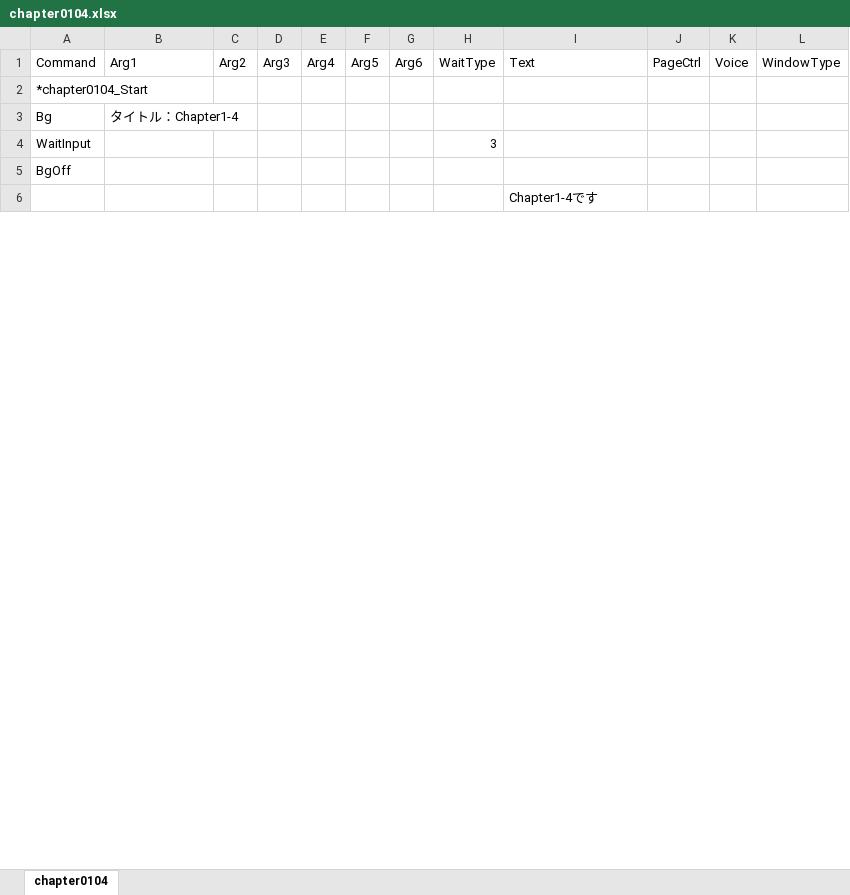
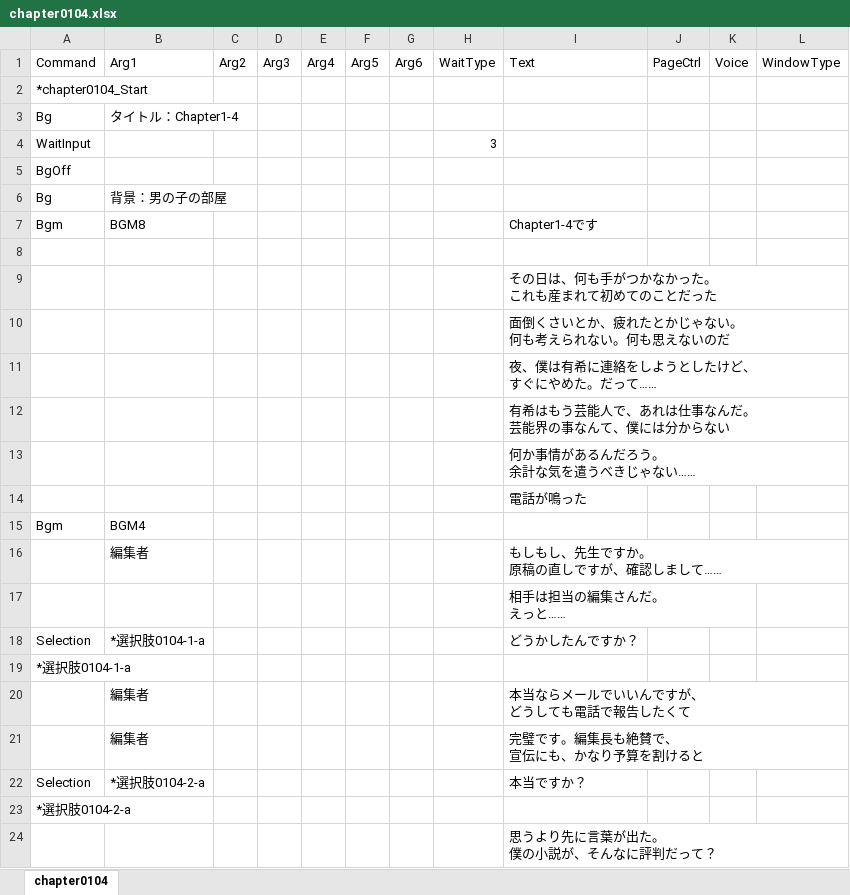
Before and after one commit to omen-Inc/utageTest, an Excel workbook: Assets/test260903/chapter0104.xlsx, sheet chapter0104, drawn as a sheet; only a part is shown; values as stored, in another font and other column widths than the file's, no borders; charts and pictures not drawn; addresses are those after the commit; ↵ is a line break in a cell; the diff covers the shown part only; the diff names each change by its address in the sheet, - before the commit and + after, or states it on an @@ line.

Commit message:
10/8 chapter1014
6日目 2時間 計12時間

 chapter1014 (60行まで入力)

```diff
--- a/Assets/test260903/chapter0104.xlsx (sheet chapter0104)
+++ b/Assets/test260903/chapter0104.xlsx (sheet chapter0104)
+row 6: Bg | 背景：男の子の部屋
+row 7: Bgm | BGM8 |  |  |  |  |  |  | Chapter1-4です
+row 8: (empty)
-I9 (Text): Chapter1-4です
+I9 (Text): その日は、何も手がつかなかった。 ↵ これも産まれて初めてのことだった
+row 10:  |  |  |  |  |  |  |  | 面倒くさいとか、疲れたとかじゃない。 ↵ 何も考えられない。何も思えないのだ
+row 11:  |  |  |  |  |  |  |  | 夜、僕は有希に連絡をしようとしたけど、 ↵ すぐにやめた。だって……
+row 12:  |  |  |  |  |  |  |  | 有希はもう芸能人で、あれは仕事なんだ。 ↵ 芸能界の事なんて、僕には分からない
+row 13:  |  |  |  |  |  |  |  | 何か事情があるんだろう。 ↵ 余計な気を遣うべきじゃない……
+row 14:  |  |  |  |  |  |  |  | 電話が鳴った
+row 15: Bgm | BGM4
+row 16:  | 編集者 |  |  |  |  |  |  | もしもし、先生ですか。 ↵ 原稿の直しですが、確認しまして……
+row 17:  |  |  |  |  |  |  |  | 相手は担当の編集さんだ。 ↵ えっと……
+row 18: Selection | *選択肢0104-1-a |  |  |  |  |  |  | どうかしたんですか？
+row 19: *選択肢0104-1-a
+row 20:  | 編集者 |  |  |  |  |  |  | 本当ならメールでいいんですが、 ↵ どうしても電話で報告したくて
+row 21:  | 編集者 |  |  |  |  |  |  | 完璧です。編集長も絶賛で、 ↵ 宣伝にも、かなり予算を割けると
+row 22: Selection | *選択肢0104-2-a |  |  |  |  |  |  | 本当ですか？
+row 23: *選択肢0104-2-a
+row 24:  |  |  |  |  |  |  |  | 思うより先に言葉が出た。 ↵ 僕の小説が、そんなに評判だって？
```
Also changed, not shown: 85 added rows elsewhere in this sheet, charts or pictures, Assets/test260903/chapter0102.xlsx, Assets/test260903/chapter0103.xlsx, 2 other files.
